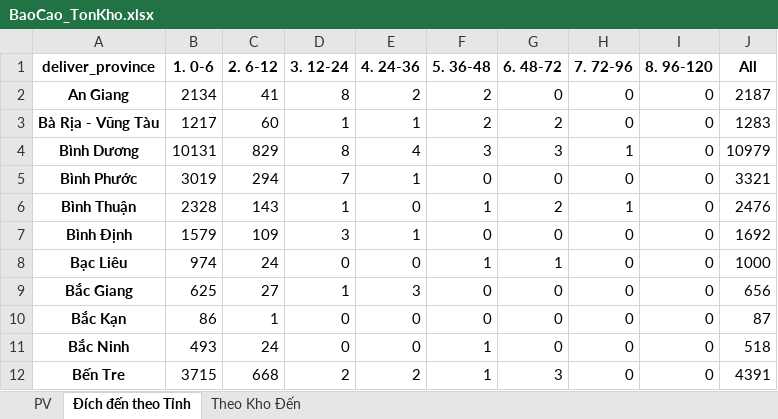
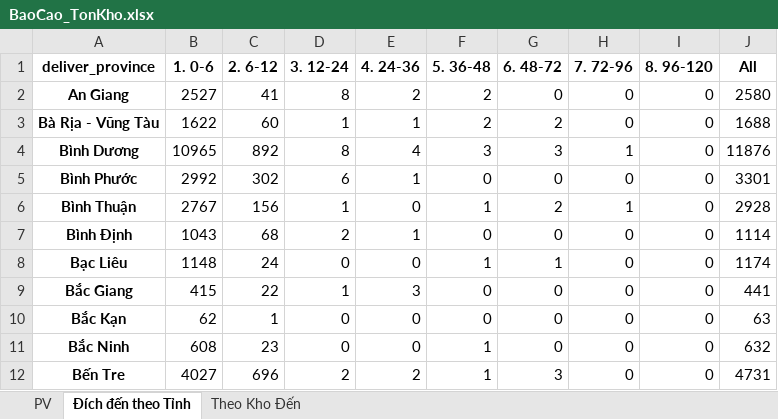
Before and after one commit to ImDiDinne/ktchcm01, an Excel workbook: BaoCao_TonKho.xlsx, sheet Đích đến theo Tỉnh, drawn as a sheet; only a part is shown; values as stored, in another font and other column widths than the file's, no borders; the diff covers the shown part only; the diff names each change by its address in the sheet, - before the commit and + after, or states it on an @@ line.

```diff
--- a/BaoCao_TonKho.xlsx (sheet Đích đến theo Tỉnh)
+++ b/BaoCao_TonKho.xlsx (sheet Đích đến theo Tỉnh)
-B2 (1. 0-6): 2134
+B2 (1. 0-6): 2527
-J2 (All): 2187
+J2 (All): 2580
-B3 (1. 0-6): 1217
+B3 (1. 0-6): 1622
-J3 (All): 1283
+J3 (All): 1688
-B4 (1. 0-6): 10131
+B4 (1. 0-6): 10965
-C4 (2. 6-12): 829
+C4 (2. 6-12): 892
-J4 (All): 10979
+J4 (All): 11876
-B5 (1. 0-6): 3019
+B5 (1. 0-6): 2992
-C5 (2. 6-12): 294
+C5 (2. 6-12): 302
-D5 (3. 12-24): 7
+D5 (3. 12-24): 6
-J5 (All): 3321
+J5 (All): 3301
-B6 (1. 0-6): 2328
+B6 (1. 0-6): 2767
-C6 (2. 6-12): 143
+C6 (2. 6-12): 156
-J6 (All): 2476
+J6 (All): 2928
-B7 (1. 0-6): 1579
+B7 (1. 0-6): 1043
-C7 (2. 6-12): 109
+C7 (2. 6-12): 68
-D7 (3. 12-24): 3
+D7 (3. 12-24): 2
-J7 (All): 1692
+J7 (All): 1114
-B8 (1. 0-6): 974
+B8 (1. 0-6): 1148
-J8 (All): 1000
+J8 (All): 1174
-B9 (1. 0-6): 625
+B9 (1. 0-6): 415
-C9 (2. 6-12): 27
+C9 (2. 6-12): 22
-J9 (All): 656
+J9 (All): 441
-B10 (1. 0-6): 86
+B10 (1. 0-6): 62
-J10 (All): 87
+J10 (All): 63
-B11 (1. 0-6): 493
+B11 (1. 0-6): 608
-C11 (2. 6-12): 24
+C11 (2. 6-12): 23
-J11 (All): 518
+J11 (All): 632
-B12 (1. 0-6): 3715
+B12 (1. 0-6): 4027
-C12 (2. 6-12): 668
+C12 (2. 6-12): 696
-J12 (All): 4391
+J12 (All): 4731
```
Also changed, not shown: 154 edited cells elsewhere in this sheet, sheet PV, sheet Theo Kho Đến, 2 other files.
